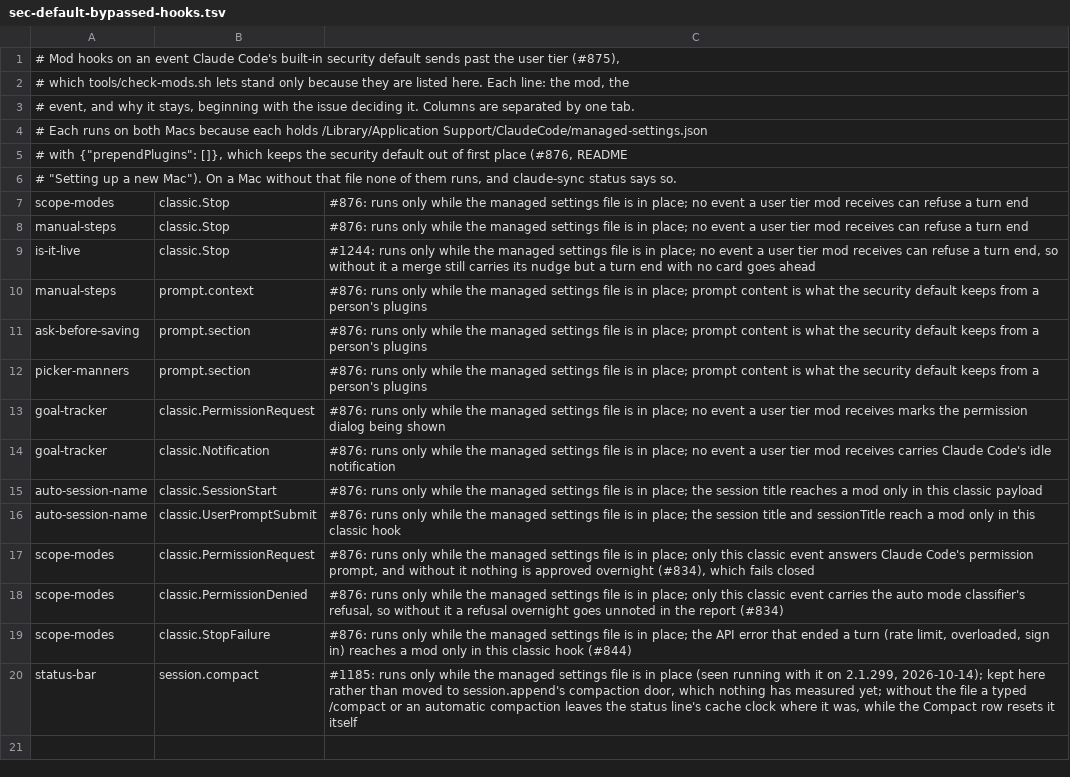
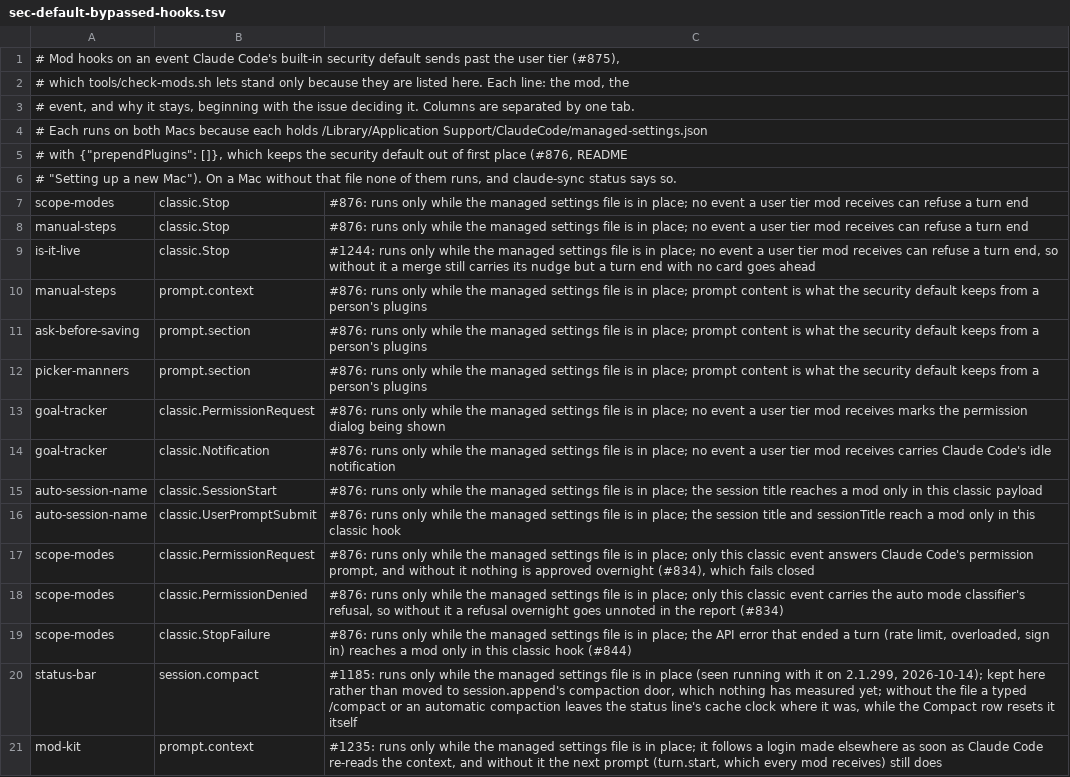
Before and after one commit to danwright32/claude-config, a TSV file: tools/sec-default-bypassed-hooks.tsv, drawn as a sheet.

Commit message:
Follow a login made in another session to the account it landed on (#1235) (#1262)
* Follow a login made in another session to the account it landed on (#1235)

mod-kit notes the login a session starts on and reads the login file again at
each prompt and each re-read of the context, raising modkit.login when it names
another login. Claude Code keeps one credential per Mac, so a login made in
another session or by the account room's Switch moves every open session; the
status bar label and the account room's records now follow it.

* Note a raised login only once the raise has returned, and say which login a raise is compared with (lessons review of #1235)

* Say in the login tests which login a raise is compared with (lessons review of #1235)

```diff
--- a/tools/sec-default-bypassed-hooks.tsv
+++ b/tools/sec-default-bypassed-hooks.tsv
@@ -20 +20,2 @@ scope-modes	classic.StopFailure	#876: runs only while the managed settings file
 status-bar	session.compact	#1185: runs only while the managed settings file is in place (seen running with it on 2.1.299, 2026-10-14); kept here rather than moved to session.append's compaction door, which nothing has measured yet; without the file a typed /compact or an automatic compaction leaves the status line's cache clock where it was, while the Compact row resets it itself
+mod-kit	prompt.context	#1235: runs only while the managed settings file is in place; it follows a login made elsewhere as soon as Claude Code re-reads the context, and without it the next prompt (turn.start, which every mod receives) still does
```
Also changed, not shown: 16 other files.
